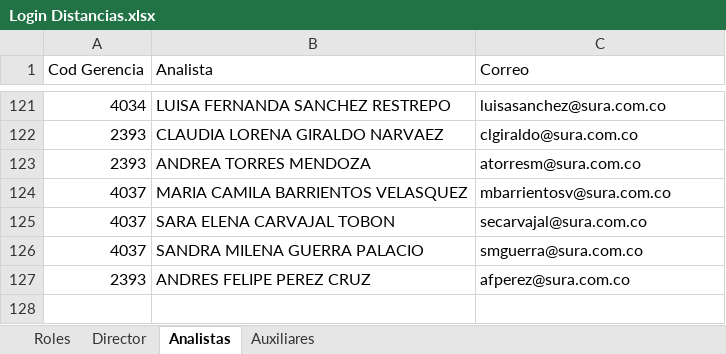
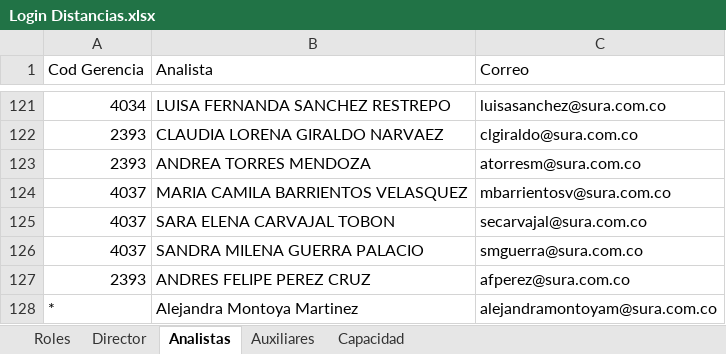
Before and after one commit to TransformacionOperacional/FederadoAutonom-a, an Excel workbook: Distancias/DistanciasNotebook/Login Distancias.xlsx, sheet Analistas, drawn as a sheet; only a part is shown, gaps mark what is left out; values as stored, in another font and other column widths than the file's, no borders; the diff names each change by its address in the sheet, - before the commit and + after, or states it on an @@ line.

```diff
--- a/Distancias/DistanciasNotebook/Login Distancias.xlsx (sheet Analistas)
+++ b/Distancias/DistanciasNotebook/Login Distancias.xlsx (sheet Analistas)
+sheet tab: Capacidad
+row 128: * | Alejandra Montoya Martinez | alejandramontoyam@sura.com.co
```
Also changed, not shown: sheet Roles, sheet Auxiliares.
